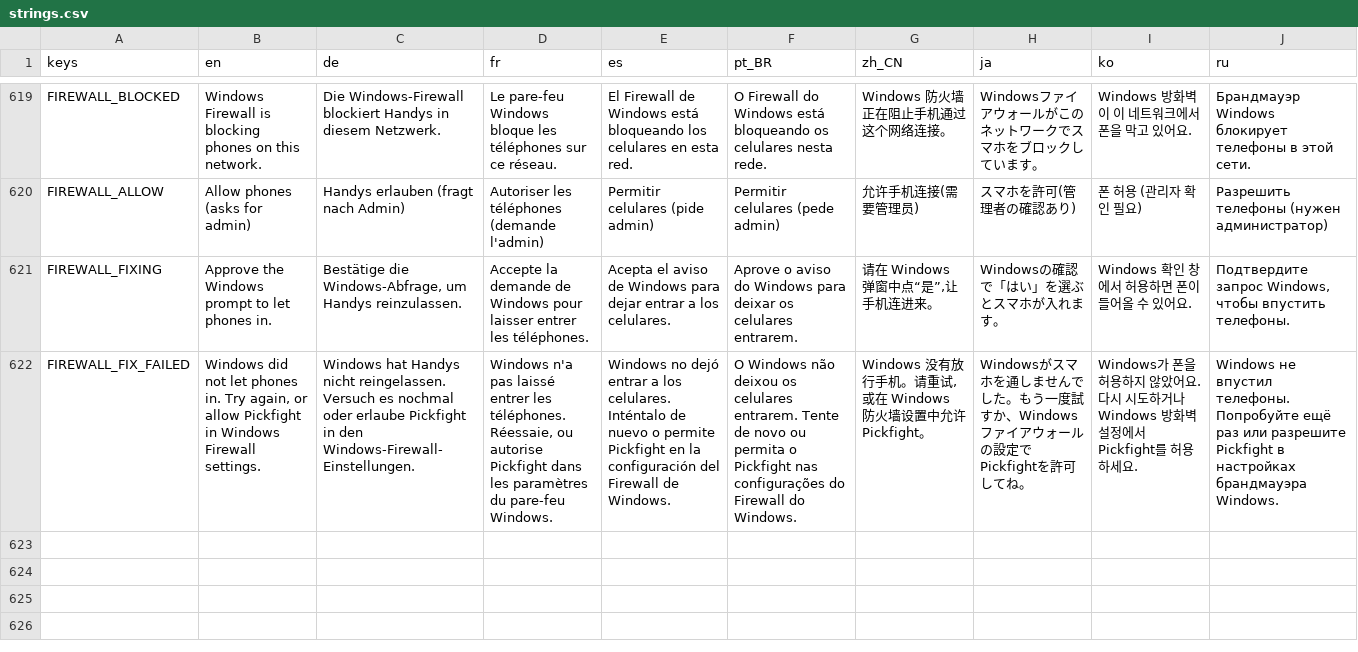
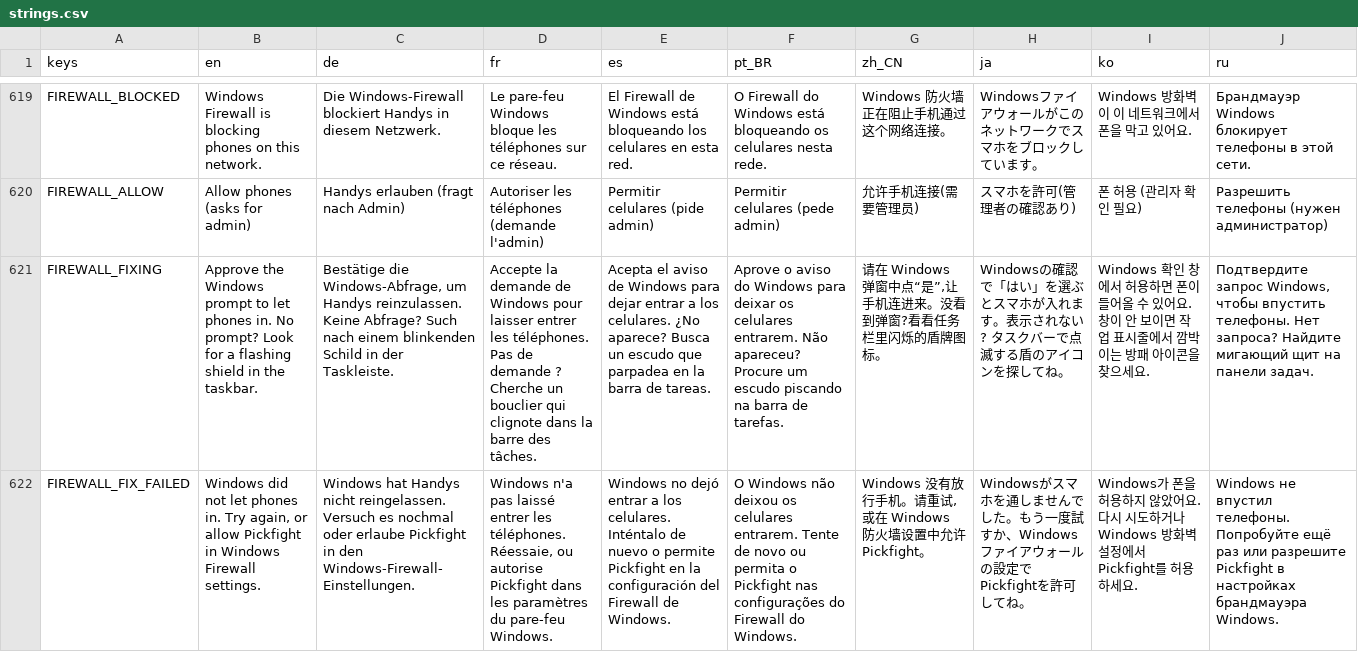
Before and after one commit to tkneeland/pickfight, a CSV file: translations/strings.csv, drawn as a sheet; only a part is shown, gaps mark what is left out; the diff names each change by its address in the sheet, - before the commit and + after, or states it on an @@ line.

```diff
--- a/translations/strings.csv
+++ b/translations/strings.csv
-B621 (en): …phones in.
+B621 (en): …phones in. No prompt? Look for a flashing shield in the taskbar.
-C621 (de): …Handys reinzulassen.
+C621 (de): …Handys reinzulassen. Keine Abfrage? Such nach einem blinkenden Schild in der Taskleiste.
-D621 (fr): …les téléphones.
+D621 (fr): …les téléphones. Pas de demande ? Cherche un bouclier qui clignote dans la barre des tâches.
-E621 (es): …los celulares.
+E621 (es): …los celulares. ¿No aparece? Busca un escudo que parpadea en la barra de tareas.
-F621 (pt_BR): …celulares entrarem.
+F621 (pt_BR): …celulares entrarem. Não apareceu? Procure um escudo piscando na barra de tarefas.
-G621 (zh_CN): 请在 Windows 弹窗中点“是”,让手机连进来。
+G621 (zh_CN): 请在 Windows 弹窗中点“是”,让手机连进来。没看到弹窗?看看任务栏里闪烁的盾牌图标。
-H621 (ja): Windowsの確認で「はい」を選ぶとスマホが入れます。
+H621 (ja): Windowsの確認で「はい」を選ぶとスマホが入れます。表示されない? タスクバーで点滅する盾のアイコンを探してね。
-I621 (ko): …있어요.
+I621 (ko): …있어요. 창이 안 보이면 작업 표시줄에서 깜박이는 방패 아이콘을 찾으세요.
-J621 (ru): …впустить телефоны.
+J621 (ru): …впустить телефоны. Нет запроса? Найдите мигающий щит на панели задач.
```
Also changed, not shown: 13 other files.
